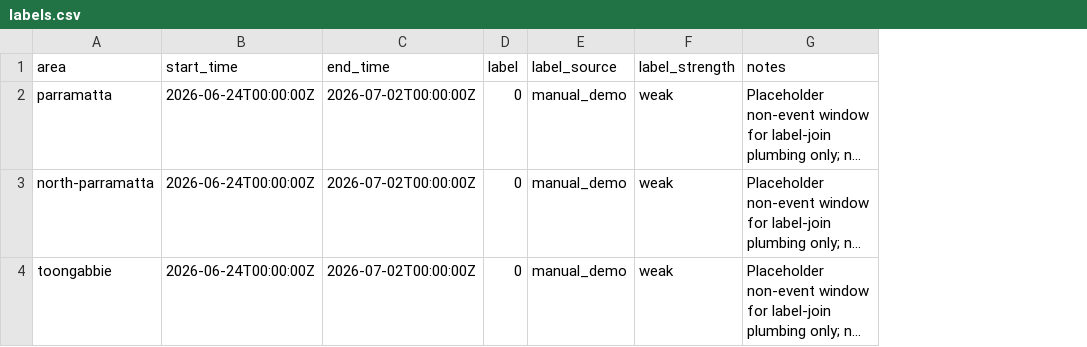
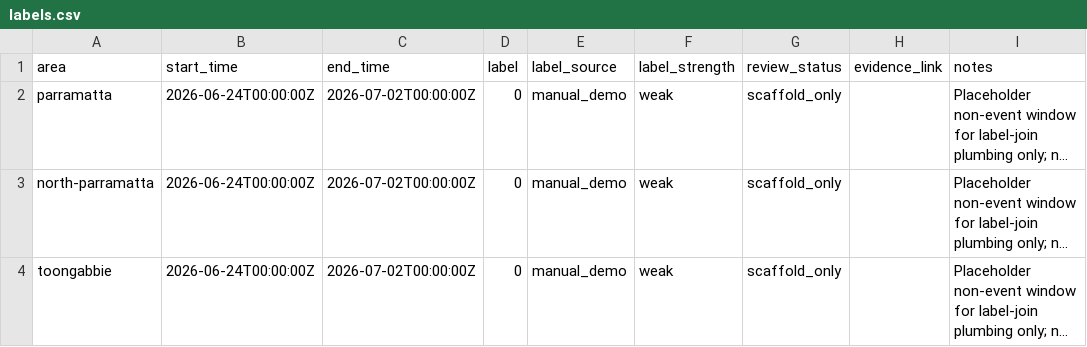
Before and after one commit to HaleyyT/FloodGuard, a CSV file: floodguard-ml/data/labels.csv, drawn as a sheet; long unchanged cells end in …; the diff names each change by its address in the sheet, - before the commit and + after, or states it on an @@ line.

Commit message:
strengthen ML supervision-quality tracking and label audit artifacts
Upgrade FloodGuard's label supervision layer so the pipeline distinguishes scaffold-only labels from reviewable event supervision instead of treating every joined label window as equally meaningful.

This expands label provenance in labels.csv and the joined training dataset, adds review-status-aware target selection, generates label_audit.md/json artifacts, refreshes model/validation reports with explicit supervision-quality summaries, and adds focused tests for weak scaffold labels versus reviewable shadow-mode supervision.

```diff
--- a/floodguard-ml/data/labels.csv
+++ b/floodguard-ml/data/labels.csv
+column G (review_status), rows 2-4: all scaffold_only
+column H (evidence_link), empty
```
Also changed, not shown: floodguard-ml/data/event_label_backlog.csv, 19 other files.
